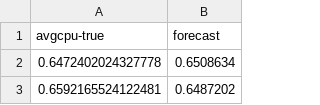
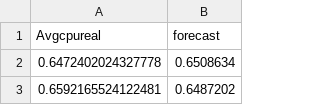
Before and after one commit to xiaowai1/exp, a CSV file: Informer2/results/avgcpu-ForecastResults.csv (was Informer2/results/avgcpu-gc19_a-Forecast.csv), drawn as a sheet; only a part is shown.

```diff
--- a/Informer2/results/avgcpu-gc19_a-Forecast.csv
+++ b/Informer2/results/avgcpu-ForecastResults.csv
@@ -1,2 +1,2 @@
-avgcpu-true,forecast
+Avgcpureal,forecast
 0.6472402024327778,0.6508634
```
Also changed, not shown: Informer2/results/avgmem-ForecastResults.csv, LSTM/results/avgcpu-ForecastResults.csv, 21 other files.
